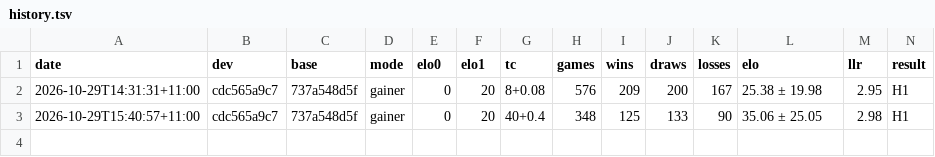
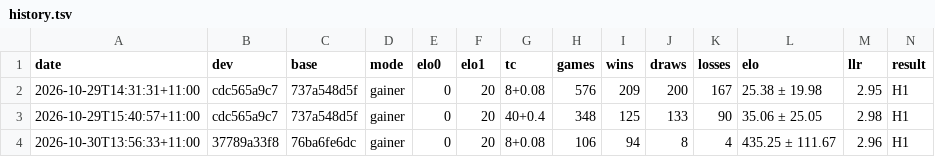
Before and after one commit to durkode/apefish, a TSV file: history.tsv, drawn as a sheet; only a part is shown; rows hold the shown columns only; the diff names each change by its address in the sheet, - before the commit and + after, or states it on an @@ line.

```diff
--- a/history.tsv
+++ b/history.tsv
+row 4: 2026-10-30T13:56:33+11:00 | 37789a33f8 | 76ba6fe6dc | gainer | 0 | 20 | 8+0.08 | 106 | 94 | 8 | 4 | 435.25 ± 111.67 | 2.96 | H1
```
